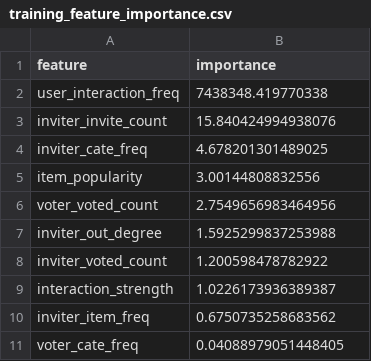
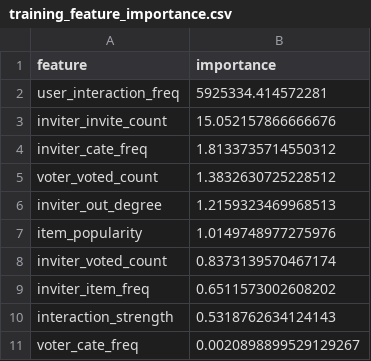
Before and after one commit to Assianc/CAAI-BDSC2023-Task2-rank2, a CSV file: results/features/training_feature_importance.csv, drawn as a sheet.

```diff
--- a/results/features/training_feature_importance.csv
+++ b/results/features/training_feature_importance.csv
@@ -1,11 +1,11 @@
 feature,importance
-user_interaction_freq,7438348.419770338
-inviter_invite_count,15.840424994938076
-inviter_cate_freq,4.678201301489025
-item_popularity,3.00144808832556
-voter_voted_count,2.7549656983464956
-inviter_out_degree,1.5925299837253988
-inviter_voted_count,1.200598478782922
-interaction_strength,1.0226173936389387
-inviter_item_freq,0.6750735258683562
-voter_cate_freq,0.04088979051448405
+user_interaction_freq,5925334.414572281
+inviter_invite_count,15.052157866666676
+inviter_cate_freq,1.8133735714550312
+voter_voted_count,1.3832630725228512
+inviter_out_degree,1.2159323469968513
+item_popularity,1.0149748977275976
+inviter_voted_count,0.8373139570467174
+inviter_item_freq,0.6511573002608202
+interaction_strength,0.5318762634124143
+voter_cate_freq,0.0020898899529129267
```
Also changed, not shown: 4 other files.
